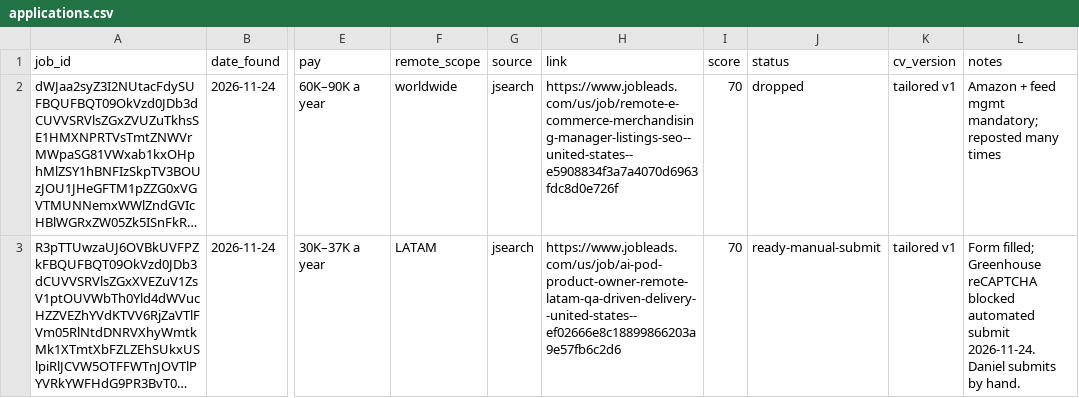
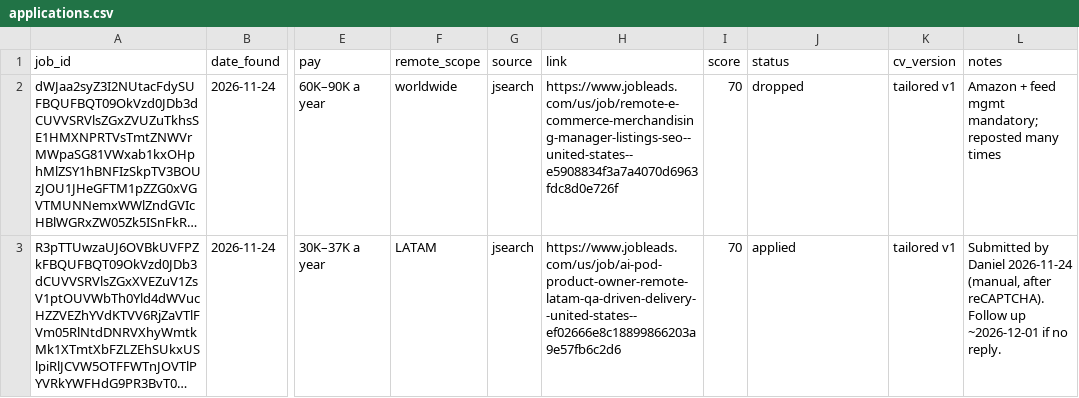
Before and after one commit to danigoyes95-web/demos, a CSV file: job-agent/tracker/applications.csv, drawn as a sheet; only a part is shown, gaps mark what is left out; long unchanged cells end in …; the diff names each change by its address in the sheet, - before the commit and + after, or states it on an @@ line.

```diff
--- a/job-agent/tracker/applications.csv
+++ b/job-agent/tracker/applications.csv
-J3 (status): ready-manual-submit
+J3 (status): applied
-L3 (notes): Form filled; Greenhouse reCAPTCHA blocked automated submit 2026-11-24. Daniel submits by hand.
+L3 (notes): Submitted by Daniel 2026-11-24 (manual, after reCAPTCHA). Follow up ~2026-12-01 if no reply.
```
